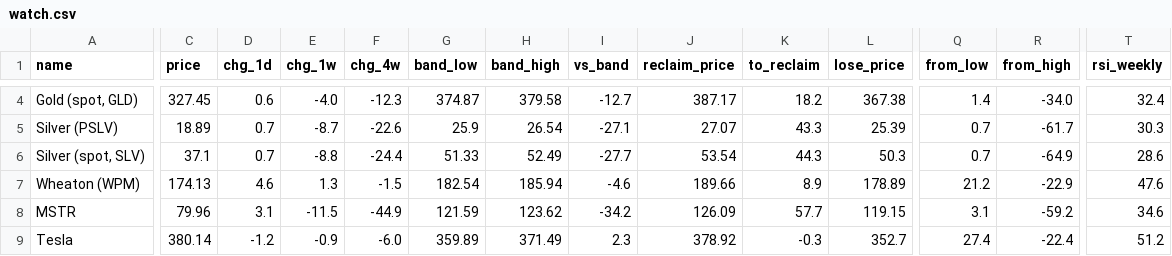
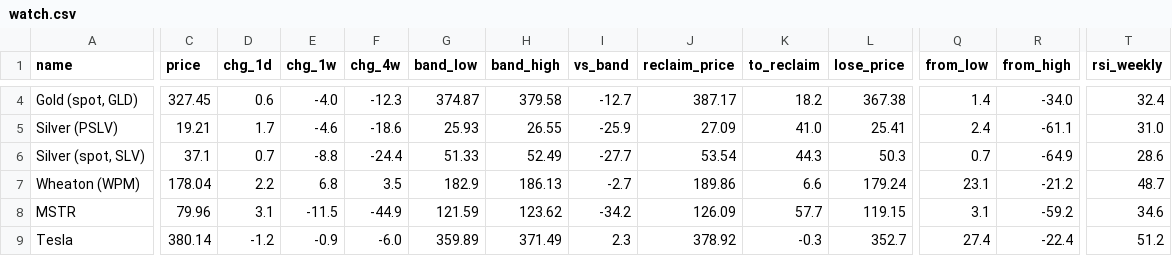
Before and after one commit to Krugs72/tfsa-scanner, a CSV file: reports/watch.csv, drawn as a sheet; only a part is shown, gaps mark what is left out; the diff covers the shown part only; the diff names each change by its address in the sheet, - before the commit and + after, or states it on an @@ line.

```diff
--- a/reports/watch.csv
+++ b/reports/watch.csv
-C5 (price): 18.89
+C5 (price): 19.21
-D5 (chg_1d): 0.7
+D5 (chg_1d): 1.7
-E5 (chg_1w): -8.7
+E5 (chg_1w): -4.6
-F5 (chg_4w): -22.6
+F5 (chg_4w): -18.6
-G5 (band_low): 25.9
+G5 (band_low): 25.93
-H5 (band_high): 26.54
+H5 (band_high): 26.55
-I5 (vs_band): -27.1
+I5 (vs_band): -25.9
-J5 (reclaim_price): 27.07
+J5 (reclaim_price): 27.09
-K5 (to_reclaim): 43.3
+K5 (to_reclaim): 41.0
-L5 (lose_price): 25.39
+L5 (lose_price): 25.41
-Q5 (from_low): 0.7
+Q5 (from_low): 2.4
-R5 (from_high): -61.7
+R5 (from_high): -61.1
-T5 (rsi_weekly): 30.3
+T5 (rsi_weekly): 31.0
-C7 (price): 174.13
+C7 (price): 178.04
-D7 (chg_1d): 4.6
+D7 (chg_1d): 2.2
-E7 (chg_1w): 1.3
+E7 (chg_1w): 6.8
-F7 (chg_4w): -1.5
+F7 (chg_4w): 3.5
-G7 (band_low): 182.54
+G7 (band_low): 182.9
-H7 (band_high): 185.94
+H7 (band_high): 186.13
-I7 (vs_band): -4.6
+I7 (vs_band): -2.7
-J7 (reclaim_price): 189.66
+J7 (reclaim_price): 189.86
-K7 (to_reclaim): 8.9
+K7 (to_reclaim): 6.6
-L7 (lose_price): 178.89
+L7 (lose_price): 179.24
-Q7 (from_low): 21.2
+Q7 (from_low): 23.1
-R7 (from_high): -22.9
+R7 (from_high): -21.2
-T7 (rsi_weekly): 47.6
+T7 (rsi_weekly): 48.7
```
Also changed, not shown: 31 edited cells elsewhere in this file, reports/latest.csv, 6 other files.
